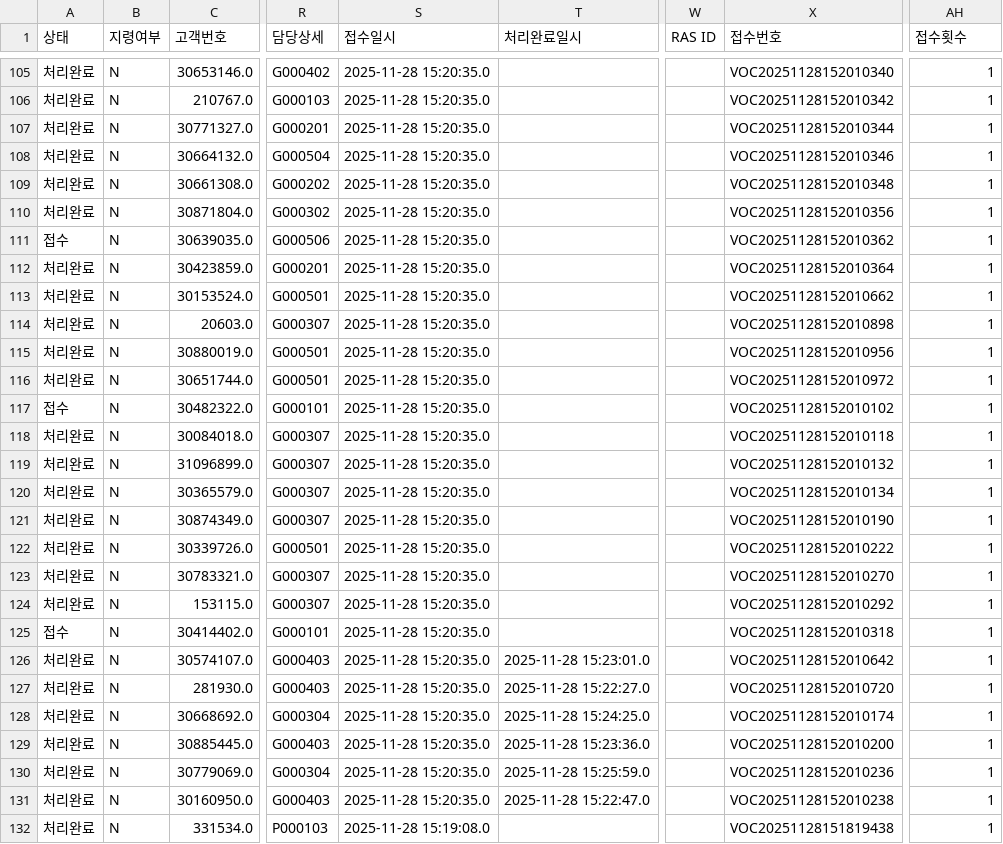
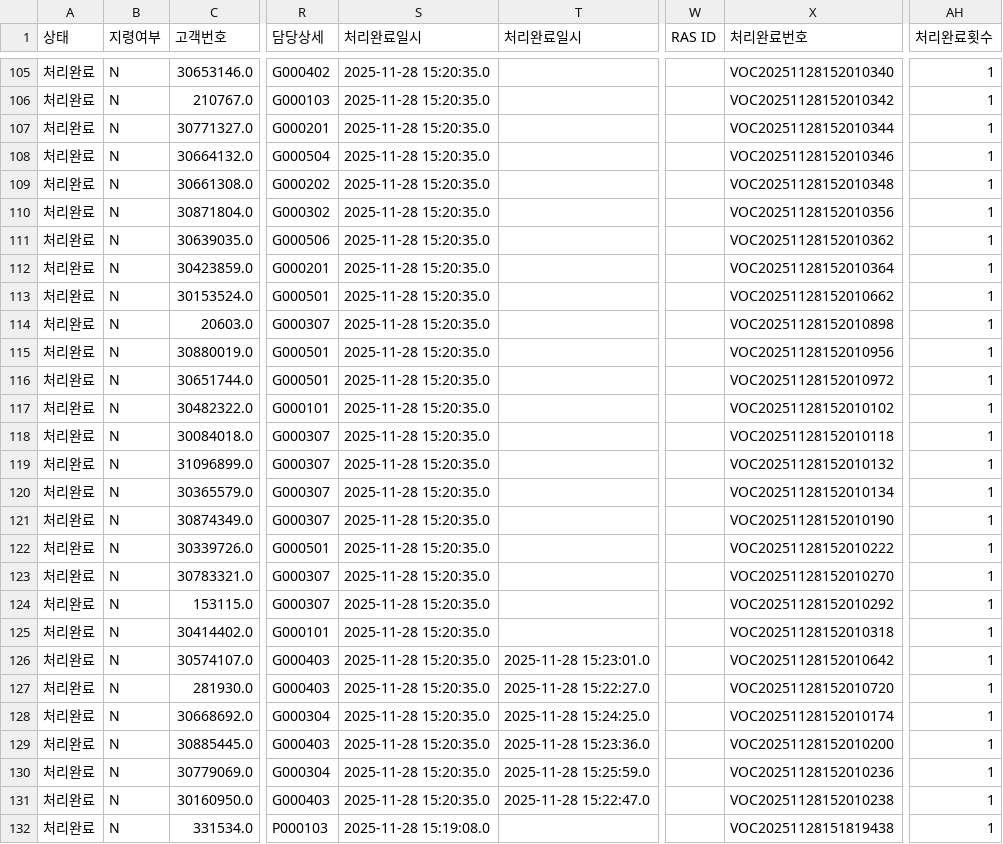
Before and after one commit to bough38-web/retention-dashboard, a CSV file: voc.csv, drawn as a sheet; only a part is shown, gaps mark what is left out; the diff covers the shown part only; the diff names each change by its address in the sheet, - before the commit and + after, or states it on an @@ line.

```diff
--- a/voc.csv
+++ b/voc.csv
-S1: 접수일시
+S1: 처리완료일시
-X1: 접수번호
+X1: 처리완료번호
-AH1: 접수횟수
+AH1: 처리완료횟수
-A111 (상태): 접수
+A111 (상태): 처리완료
-A117 (상태): 접수
+A117 (상태): 처리완료
-A125 (상태): 접수
+A125 (상태): 처리완료
```
Also changed, not shown: 16 edited cells elsewhere in this file.
